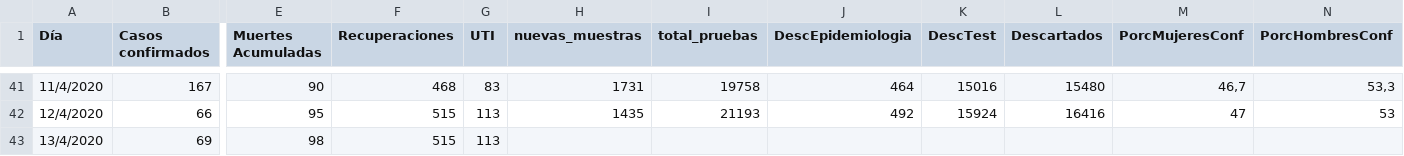
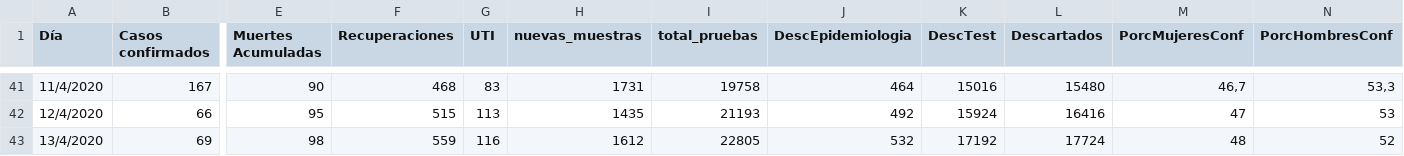
Before and after one commit to GIBD/covid, a CSV file: data/argentina.csv, drawn as a sheet; only a part is shown, gaps mark what is left out; the diff names each change by its address in the sheet, - before the commit and + after, or states it on an @@ line.

```diff
--- a/data/argentina.csv
+++ b/data/argentina.csv
-F43 (Recuperaciones): 515
+F43 (Recuperaciones): 559
-G43 (UTI): 113
+G43 (UTI): 116
-H43 (nuevas_muestras): (empty)
+H43 (nuevas_muestras): 1612
-I43 (total_pruebas): (empty)
+I43 (total_pruebas): 22805
-J43 (DescEpidemiologia): (empty)
+J43 (DescEpidemiologia): 532
-K43 (DescTest): (empty)
+K43 (DescTest): 17192
-L43 (Descartados): (empty)
+L43 (Descartados): 17724
-M43 (PorcMujeresConf): (empty)
+M43 (PorcMujeresConf): 48
-N43 (PorcHombresConf): (empty)
+N43 (PorcHombresConf): 52
```
Also changed, not shown: 2 other files.
